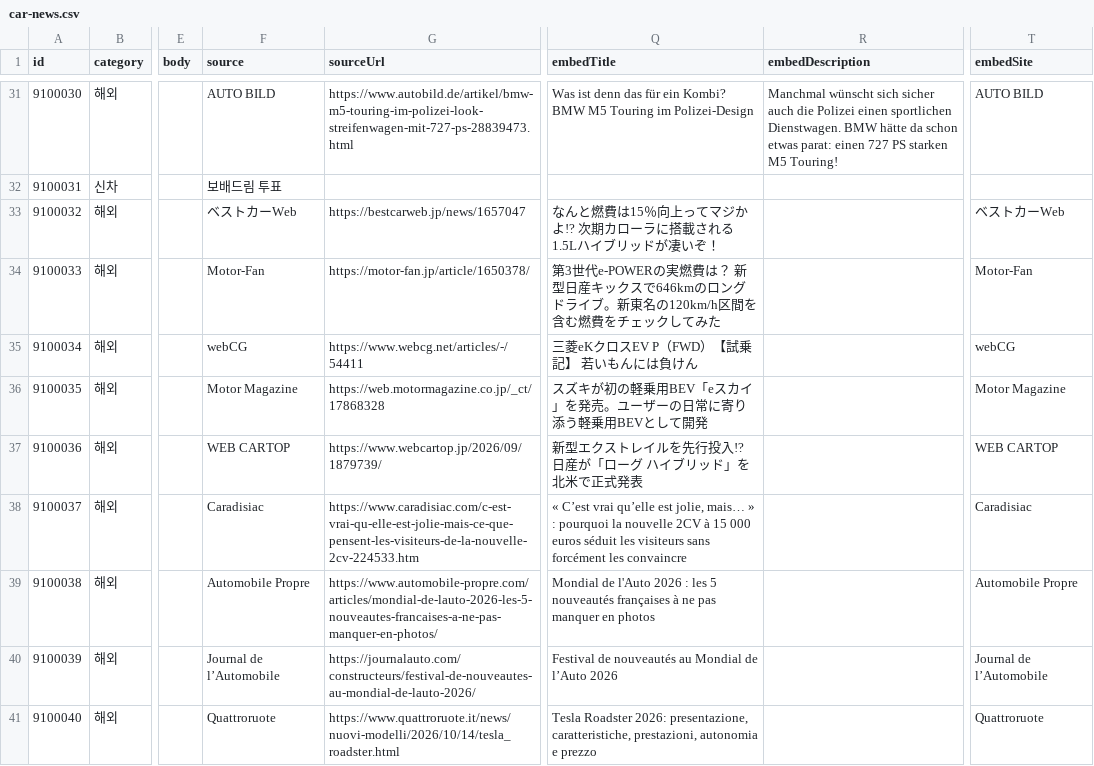
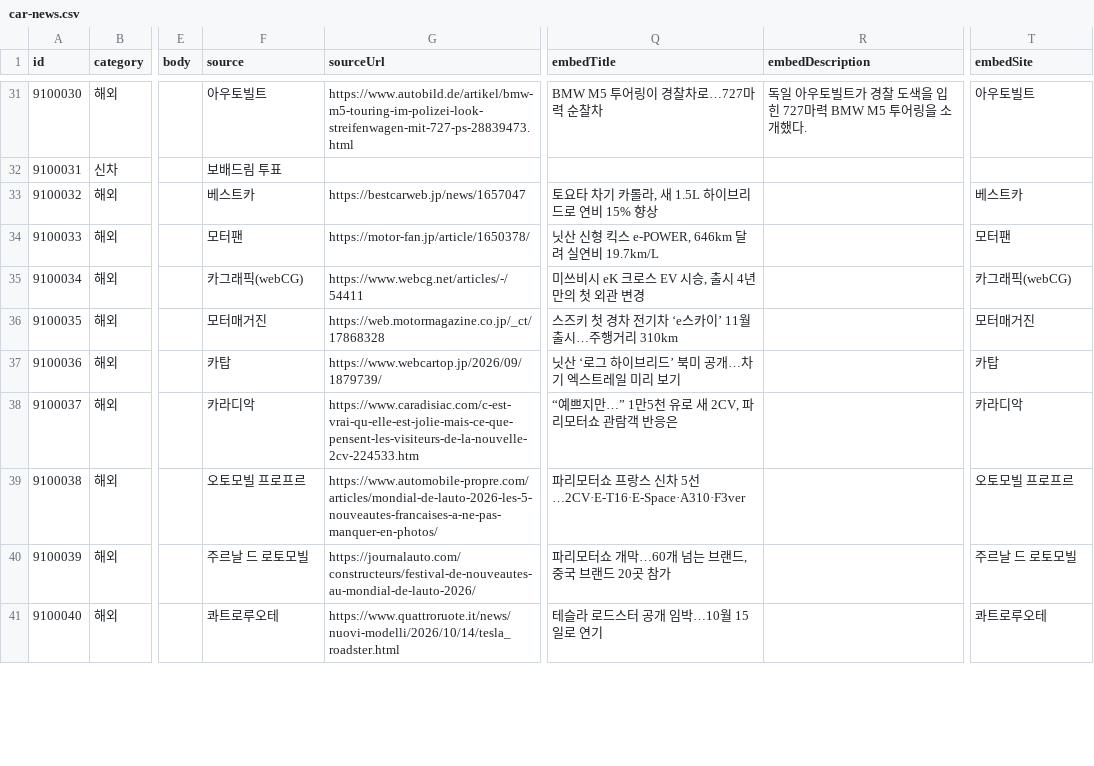
Before and after one commit to bobaekimboae/bobaedream, a CSV file: data/boards/car-news.csv, drawn as a sheet; only a part is shown, gaps mark what is left out; the diff covers the shown part only; the diff names each change by its address in the sheet, - before the commit and + after, or states it on an @@ line.

```diff
--- a/data/boards/car-news.csv
+++ b/data/boards/car-news.csv
-F31 (source): AUTO BILD
+F31 (source): 아우토빌트
-Q31 (embedTitle): Was ist denn das für ein Kombi? BMW M5 Touring im Polizei-Design
+Q31 (embedTitle): BMW M5 투어링이 경찰차로…727마력 순찰차
-R31 (embedDescription): Manchmal wünscht sich sicher auch die Polizei einen sportlichen Dienstwagen. BMW hätte da schon etwas parat: einen 727 PS starken M5 Touring!
+R31 (embedDescription): 독일 아우토빌트가 경찰 도색을 입힌 727마력 BMW M5 투어링을 소개했다.
-T31 (embedSite): AUTO BILD
+T31 (embedSite): 아우토빌트
-F33 (source): ベストカーWeb
+F33 (source): 베스트카
-Q33 (embedTitle): なんと燃費は15％向上ってマジかよ!? 次期カローラに搭載される1.5Lハイブリッドが凄いぞ！
+Q33 (embedTitle): 토요타 차기 카롤라, 새 1.5L 하이브리드로 연비 15% 향상
-T33 (embedSite): ベストカーWeb
+T33 (embedSite): 베스트카
-F34 (source): Motor-Fan
+F34 (source): 모터팬
-Q34 (embedTitle): 第3世代e-POWERの実燃費は？ 新型日産キックスで646kmのロングドライブ。新東名の120km/h区間を含む燃費をチェックしてみた
+Q34 (embedTitle): 닛산 신형 킥스 e-POWER, 646km 달려 실연비 19.7km/L
-T34 (embedSite): Motor-Fan
+T34 (embedSite): 모터팬
-F35 (source): webCG
+F35 (source): 카그래픽(webCG)
-Q35 (embedTitle): 三菱eKクロスEV P（FWD）【試乗記】 若いもんには負けん
+Q35 (embedTitle): 미쓰비시 eK 크로스 EV 시승, 출시 4년 만의 첫 외관 변경
-T35 (embedSite): webCG
+T35 (embedSite): 카그래픽(webCG)
-F36 (source): Motor Magazine
+F36 (source): 모터매거진
-Q36 (embedTitle): スズキが初の軽乗用BEV「eスカイ」を発売。ユーザーの日常に寄り添う軽乗用BEVとして開発
+Q36 (embedTitle): 스즈키 첫 경차 전기차 ‘e스카이’ 11월 출시…주행거리 310km
-T36 (embedSite): Motor Magazine
+T36 (embedSite): 모터매거진
-F37 (source): WEB CARTOP
+F37 (source): 카탑
-Q37 (embedTitle): 新型エクストレイルを先行投入!? 日産が「ローグ ハイブリッド」を北米で正式発表
+Q37 (embedTitle): 닛산 ‘로그 하이브리드’ 북미 공개…차기 엑스트레일 미리 보기
-T37 (embedSite): WEB CARTOP
+T37 (embedSite): 카탑
-F38 (source): Caradisiac
+F38 (source): 카라디악
-Q38 (embedTitle): « C’est vrai qu’elle est jolie, mais… » : pourquoi la nouvelle 2CV à 15 000 euros séduit les visiteurs sans forcément les convaincre
+Q38 (embedTitle): “예쁘지만…” 1만5천 유로 새 2CV, 파리모터쇼 관람객 반응은
-T38 (embedSite): Caradisiac
+T38 (embedSite): 카라디악
-F39 (source): Automobile Propre
+F39 (source): 오토모빌 프로프르
-Q39 (embedTitle): Mondial de l'Auto 2026 : les 5 nouveautés françaises à ne pas manquer en photos
+Q39 (embedTitle): 파리모터쇼 프랑스 신차 5선…2CV·E-T16·E-Space·A310·F3ver
-T39 (embedSite): Automobile Propre
+T39 (embedSite): 오토모빌 프로프르
-F40 (source): Journal de l’Automobile
+F40 (source): 주르날 드 로토모빌
-Q40 (embedTitle): Festival de nouveautés au Mondial de l’Auto 2026
+Q40 (embedTitle): 파리모터쇼 개막…60개 넘는 브랜드, 중국 브랜드 20곳 참가
-T40 (embedSite): Journal de l’Automobile
+T40 (embedSite): 주르날 드 로토모빌
-F41 (source): Quattroruote
+F41 (source): 콰트로루오테
-Q41 (embedTitle): Tesla Roadster 2026: presentazione, caratteristiche, prestazioni, autonomia e prezzo
+Q41 (embedTitle): 테슬라 로드스터 공개 임박…10월 15일로 연기
-T41 (embedSite): Quattroruote
+T41 (embedSite): 콰트로루오테
```
Also changed, not shown: 49 edited cells elsewhere in this file, 4 other files.
